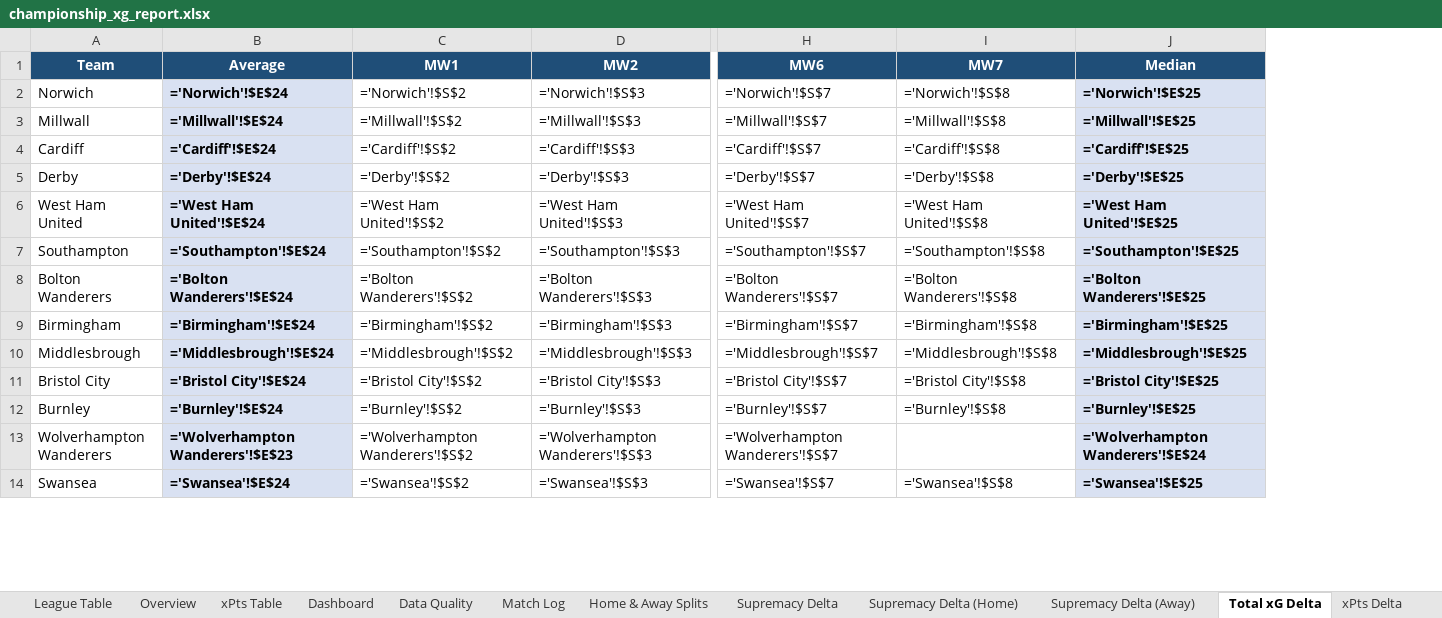
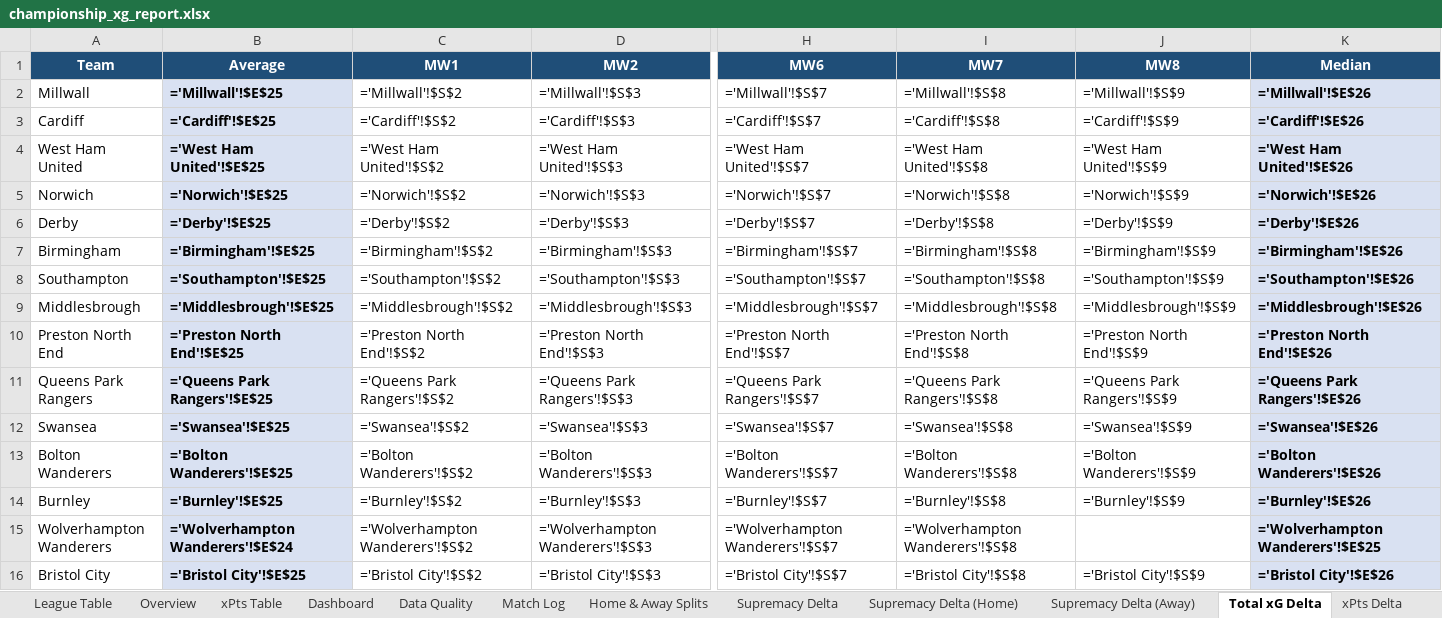
Before and after one commit to boylealert0209/efl-xg-model, an Excel workbook: data/championship_xg_report.xlsx, sheet Total xG Delta, drawn as a sheet; only a part is shown, gaps mark what is left out; values as stored, in another font and other column widths than the file's, no borders; formulas without a stored value are shown as written; conditional formats not drawn; removed rows and columns are numbered as before the commit, all else as after; rows hold the shown columns only; the diff covers the shown part only; the diff names each change by its address in the sheet, - before the commit and + after, or states it on an @@ line.

```diff
--- a/data/championship_xg_report.xlsx (sheet Total xG Delta)
+++ b/data/championship_xg_report.xlsx (sheet Total xG Delta)
+column J (MW8), rows 2-4: ='Millwall'!$S$9 | ='Cardiff'!$S$9 | ='West Ham United'!$S$9; row 8: ='Southampton'!$S$9; rows 13-14: ='Bolton Wanderers'!$S$9 | ='Burnley'!$S$9
-row 2: Norwich | ='Norwich'!$E$24 | ='Norwich'!$S$2 | ='Norwich'!$S$3 | ='Norwich'!$S$7 | ='Norwich'!$S$8 | ='Norwich'!$E$25
-B2 (Average): ='Millwall'!$E$24
+B2 (Average): ='Millwall'!$E$25
-K2 (Median): ='Millwall'!$E$25
+K2 (Median): ='Millwall'!$E$26
-B3 (Average): ='Cardiff'!$E$24
+B3 (Average): ='Cardiff'!$E$25
-K3 (Median): ='Cardiff'!$E$25
+K3 (Median): ='Cardiff'!$E$26
-row 5: Derby | ='Derby'!$E$24 | ='Derby'!$S$2 | ='Derby'!$S$3 | ='Derby'!$S$7 | ='Derby'!$S$8 | ='Derby'!$E$25
-B4 (Average): ='West Ham United'!$E$24
+B4 (Average): ='West Ham United'!$E$25
-K4 (Median): ='West Ham United'!$E$25
+K4 (Median): ='West Ham United'!$E$26
+row 5: Norwich | ='Norwich'!$E$25 | ='Norwich'!$S$2 | ='Norwich'!$S$3 | ='Norwich'!$S$7 | ='Norwich'!$S$8 | ='Norwich'!$S$9 | ='Norwich'!$E$26
+row 6: Derby | ='Derby'!$E$25 | ='Derby'!$S$2 | ='Derby'!$S$3 | ='Derby'!$S$7 | ='Derby'!$S$8 | ='Derby'!$S$9 | ='Derby'!$E$26
+row 7: Birmingham | ='Birmingham'!$E$25 | ='Birmingham'!$S$2 | ='Birmingham'!$S$3 | ='Birmingham'!$S$7 | ='Birmingham'!$S$8 | ='Birmingham'!$S$9 | ='Birmingham'!$E$26
-B8 (Average): ='Southampton'!$E$24
+B8 (Average): ='Southampton'!$E$25
-K8 (Median): ='Southampton'!$E$25
+K8 (Median): ='Southampton'!$E$26
+row 9: Middlesbrough | ='Middlesbrough'!$E$25 | ='Middlesbrough'!$S$2 | ='Middlesbrough'!$S$3 | ='Middlesbrough'!$S$7 | ='Middlesbrough'!$S$8 | ='Middlesbrough'!$S$9 | ='Middlesbrough'!$E$26
+row 10: Preston North End | ='Preston North End'!$E$25 | ='Preston North End'!$S$2 | ='Preston North End'!$S$3 | ='Preston North End'!$S$7 | ='Preston North End'!$S$8 | ='Preston North End'!$S$9 | ='Preston North End'!$E$26
+row 11: Queens Park Rangers | ='Queens Park Rangers'!$E$25 | ='Queens Park Rangers'!$S$2 | ='Queens Park Rangers'!$S$3 | ='Queens Park Rangers'!$S$7 | ='Queens Park Rangers'!$S$8 | ='Queens Park Rangers'!$S$9 | ='Queens Park Rangers'!$E$26
+row 12: Swansea | ='Swansea'!$E$25 | ='Swansea'!$S$2 | ='Swansea'!$S$3 | ='Swansea'!$S$7 | ='Swansea'!$S$8 | ='Swansea'!$S$9 | ='Swansea'!$E$26
-B13 (Average): ='Bolton Wanderers'!$E$24
+B13 (Average): ='Bolton Wanderers'!$E$25
-K13 (Median): ='Bolton Wanderers'!$E$25
+K13 (Median): ='Bolton Wanderers'!$E$26
-row 9: Birmingham | ='Birmingham'!$E$24 | ='Birmingham'!$S$2 | ='Birmingham'!$S$3 | ='Birmingham'!$S$7 | ='Birmingham'!$S$8 | ='Birmingham'!$E$25
-row 10: Middlesbrough | ='Middlesbrough'!$E$24 | ='Middlesbrough'!$S$2 | ='Middlesbrough'!$S$3 | ='Middlesbrough'!$S$7 | ='Middlesbrough'!$S$8 | ='Middlesbrough'!$E$25
-row 11: Bristol City | ='Bristol City'!$E$24 | ='Bristol City'!$S$2 | ='Bristol City'!$S$3 | ='Bristol City'!$S$7 | ='Bristol City'!$S$8 | ='Bristol City'!$E$25
-B14 (Average): ='Burnley'!$E$24
+B14 (Average): ='Burnley'!$E$25
-K14 (Median): ='Burnley'!$E$25
+K14 (Median): ='Burnley'!$E$26
-B15 (Average): ='Wolverhampton Wanderers'!$E$23
+B15 (Average): ='Wolverhampton Wanderers'!$E$24
-I15 (MW7): (empty)
+I15 (MW7): ='Wolverhampton Wanderers'!$S$8
-K15 (Median): ='Wolverhampton Wanderers'!$E$24
+K15 (Median): ='Wolverhampton Wanderers'!$E$25
-row 14: Swansea | ='Swansea'!$E$24 | ='Swansea'!$S$2 | ='Swansea'!$S$3 | ='Swansea'!$S$7 | ='Swansea'!$S$8 | ='Swansea'!$E$25
+row 16: Bristol City | ='Bristol City'!$E$25 | ='Bristol City'!$S$2 | ='Bristol City'!$S$3 | ='Bristol City'!$S$7 | ='Bristol City'!$S$8 | ='Bristol City'!$S$9 | ='Bristol City'!$E$26
```
Also changed, not shown: 3 added rows, 5 removed rows and 13 edited cells elsewhere in this sheet, sheet Home & Away Splits, sheet Overview, sheet Match Log, sheet League Table, sheet Supremacy Delta, sheet xPts Delta, 29 more sheets, 7 other files.
